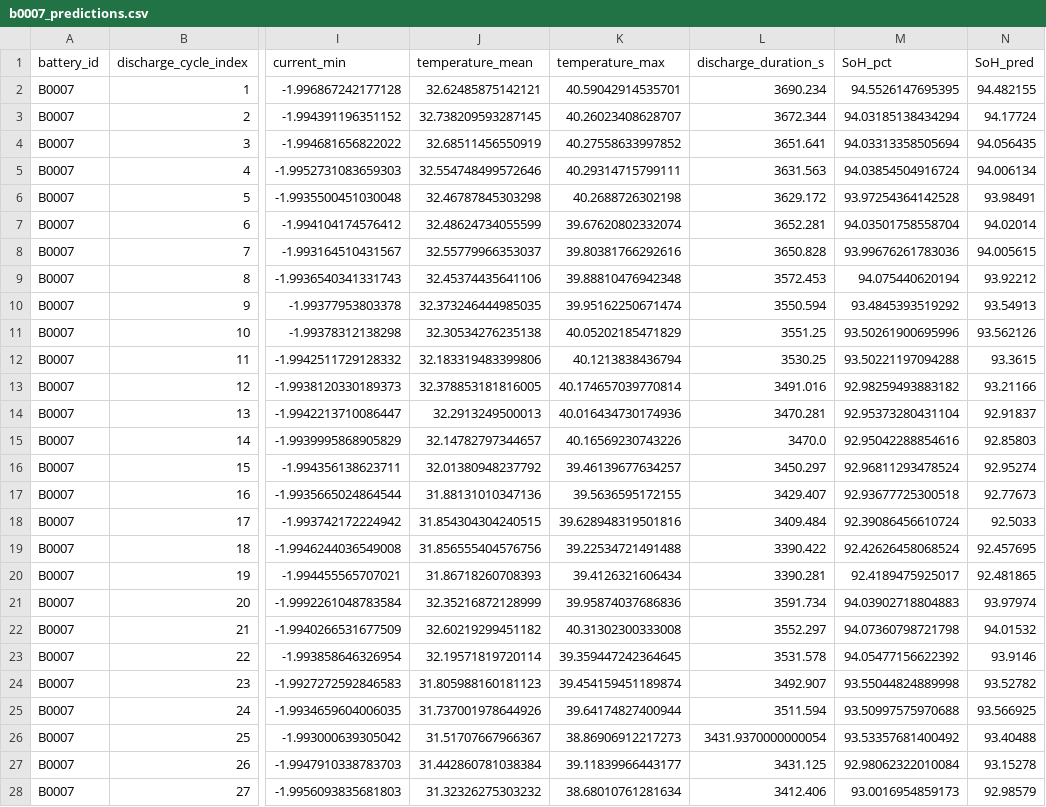
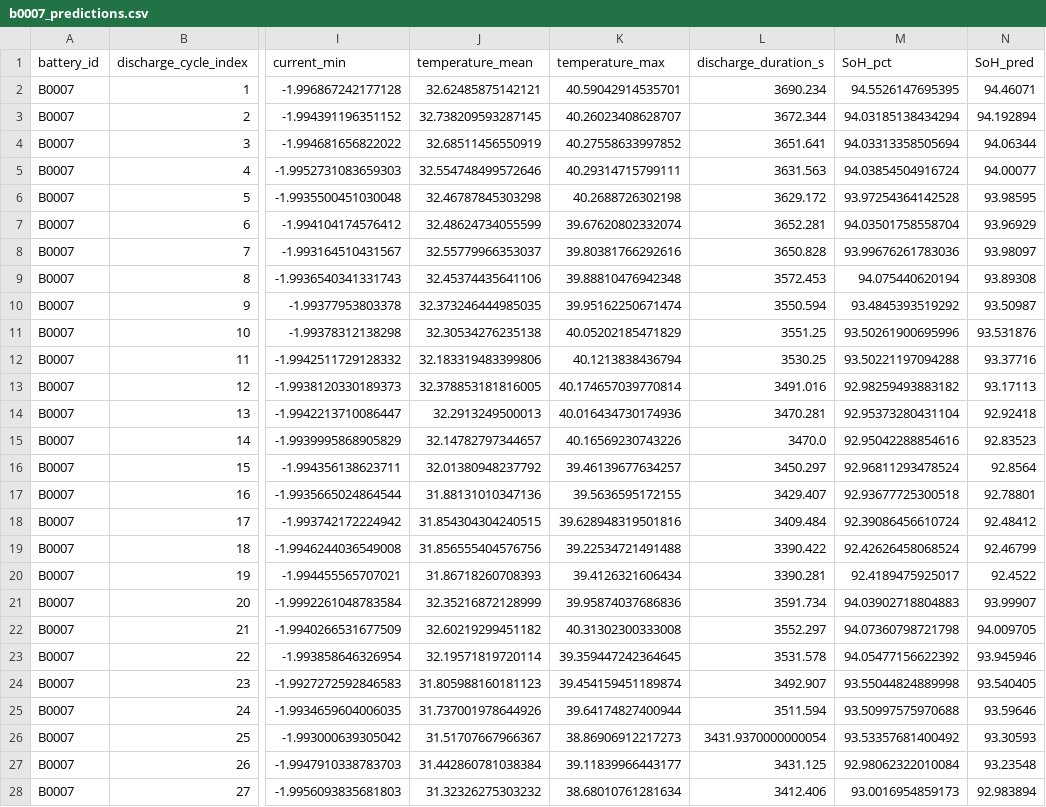
Before and after one commit to swethasenthil09/Battwin-verify_mvp, a CSV file: data/b0007_predictions.csv, drawn as a sheet; only a part is shown, gaps mark what is left out; the diff covers the shown part only; the diff names each change by its address in the sheet, - before the commit and + after, or states it on an @@ line.

```diff
--- a/data/b0007_predictions.csv
+++ b/data/b0007_predictions.csv
-N2 (SoH_pred): 94.482155
+N2 (SoH_pred): 94.46071
-N3 (SoH_pred): 94.17724
+N3 (SoH_pred): 94.192894
-N4 (SoH_pred): 94.056435
+N4 (SoH_pred): 94.06344
-N5 (SoH_pred): 94.006134
+N5 (SoH_pred): 94.00077
-N6 (SoH_pred): 93.98491
+N6 (SoH_pred): 93.98595
-N7 (SoH_pred): 94.02014
+N7 (SoH_pred): 93.96929
-N8 (SoH_pred): 94.005615
+N8 (SoH_pred): 93.98097
-N9 (SoH_pred): 93.92212
+N9 (SoH_pred): 93.89308
-N10 (SoH_pred): 93.54913
+N10 (SoH_pred): 93.50987
-N11 (SoH_pred): 93.562126
+N11 (SoH_pred): 93.531876
-N12 (SoH_pred): 93.3615
+N12 (SoH_pred): 93.37716
-N13 (SoH_pred): 93.21166
+N13 (SoH_pred): 93.17113
-N14 (SoH_pred): 92.91837
+N14 (SoH_pred): 92.92418
-N15 (SoH_pred): 92.85803
+N15 (SoH_pred): 92.83523
-N16 (SoH_pred): 92.95274
+N16 (SoH_pred): 92.8564
-N17 (SoH_pred): 92.77673
+N17 (SoH_pred): 92.78801
-N18 (SoH_pred): 92.5033
+N18 (SoH_pred): 92.48412
-N19 (SoH_pred): 92.457695
+N19 (SoH_pred): 92.46799
-N20 (SoH_pred): 92.481865
+N20 (SoH_pred): 92.4522
-N21 (SoH_pred): 93.97974
+N21 (SoH_pred): 93.99907
-N22 (SoH_pred): 94.01532
+N22 (SoH_pred): 94.009705
-N23 (SoH_pred): 93.9146
+N23 (SoH_pred): 93.945946
-N24 (SoH_pred): 93.52782
+N24 (SoH_pred): 93.540405
-N25 (SoH_pred): 93.566925
+N25 (SoH_pred): 93.59646
-N26 (SoH_pred): 93.40488
+N26 (SoH_pred): 93.30593
-N27 (SoH_pred): 93.15278
+N27 (SoH_pred): 93.23548
-N28 (SoH_pred): 92.98579
+N28 (SoH_pred): 92.983894
```
Also changed, not shown: 141 edited cells elsewhere in this file, data/b0006_predictions.csv, data/b0007_full_analysis.csv, 28 other files.
